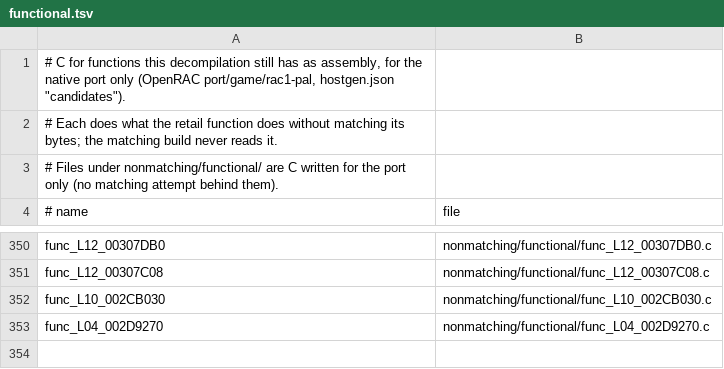
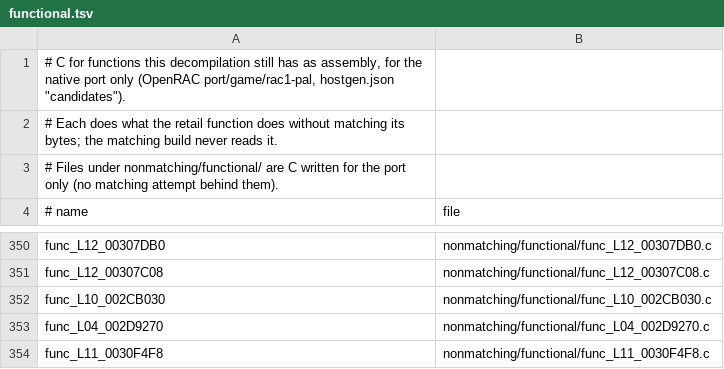
Before and after one commit to Drustburn/rac1-decomp, a TSV file: nonmatching/functional.tsv, drawn as a sheet; only a part is shown, gaps mark what is left out; the diff names each change by its address in the sheet, - before the commit and + after, or states it on an @@ line.

```diff
--- a/nonmatching/functional.tsv
+++ b/nonmatching/functional.tsv
+row 354: func_L11_0030F4F8 | nonmatching/functional/func_L11_0030F4F8.c
```
Also changed, not shown: 1 other file.
